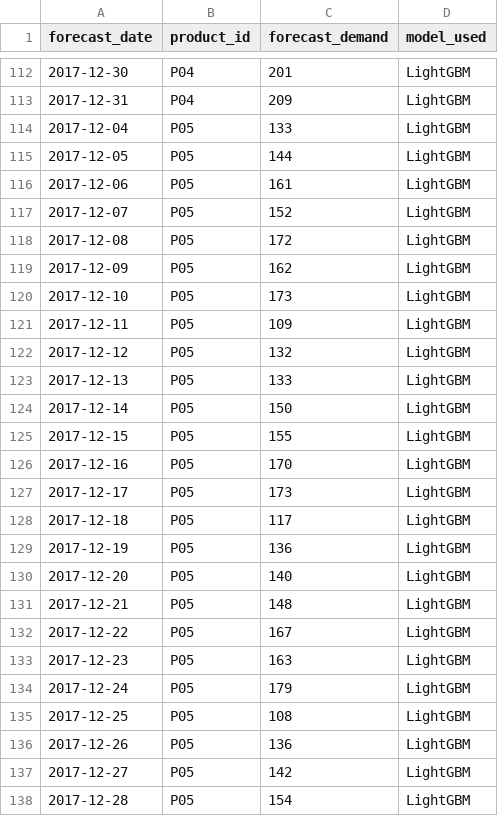
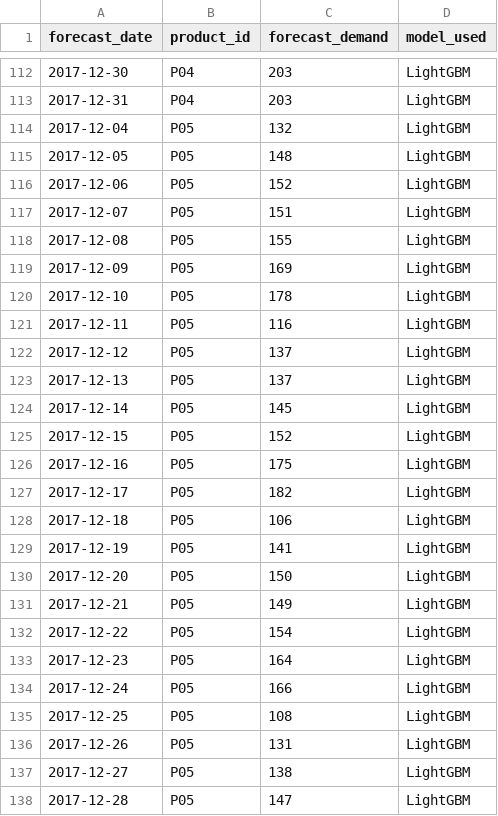
Before and after one commit to AliUmutKazak/factory-decision-intelligence, a CSV file: data/processed/forecast_demand.csv, drawn as a sheet; only a part is shown, gaps mark what is left out; the diff covers the shown part only.

Commit message:
feat(forecasting): eliminate feature leakage via recursive multi-step forecasting and bind to SSOT

```diff
--- a/data/processed/forecast_demand.csv
+++ b/data/processed/forecast_demand.csv
@@ -112,27 +112,27 @@ forecast_date,product_id,forecast_demand,model_used
-2017-12-30,P04,201,LightGBM
-2017-12-31,P04,209,LightGBM
-2017-12-04,P05,133,LightGBM
-2017-12-05,P05,144,LightGBM
-2017-12-06,P05,161,LightGBM
-2017-12-07,P05,152,LightGBM
-2017-12-08,P05,172,LightGBM
-2017-12-09,P05,162,LightGBM
-2017-12-10,P05,173,LightGBM
-2017-12-11,P05,109,LightGBM
-2017-12-12,P05,132,LightGBM
-2017-12-13,P05,133,LightGBM
-2017-12-14,P05,150,LightGBM
-2017-12-15,P05,155,LightGBM
-2017-12-16,P05,170,LightGBM
-2017-12-17,P05,173,LightGBM
-2017-12-18,P05,117,LightGBM
-2017-12-19,P05,136,LightGBM
-2017-12-20,P05,140,LightGBM
-2017-12-21,P05,148,LightGBM
-2017-12-22,P05,167,LightGBM
-2017-12-23,P05,163,LightGBM
-2017-12-24,P05,179,LightGBM
+2017-12-30,P04,203,LightGBM
+2017-12-31,P04,203,LightGBM
+2017-12-04,P05,132,LightGBM
+2017-12-05,P05,148,LightGBM
+2017-12-06,P05,152,LightGBM
+2017-12-07,P05,151,LightGBM
+2017-12-08,P05,155,LightGBM
+2017-12-09,P05,169,LightGBM
+2017-12-10,P05,178,LightGBM
+2017-12-11,P05,116,LightGBM
+2017-12-12,P05,137,LightGBM
+2017-12-13,P05,137,LightGBM
+2017-12-14,P05,145,LightGBM
+2017-12-15,P05,152,LightGBM
+2017-12-16,P05,175,LightGBM
+2017-12-17,P05,182,LightGBM
+2017-12-18,P05,106,LightGBM
+2017-12-19,P05,141,LightGBM
+2017-12-20,P05,150,LightGBM
+2017-12-21,P05,149,LightGBM
+2017-12-22,P05,154,LightGBM
+2017-12-23,P05,164,LightGBM
+2017-12-24,P05,166,LightGBM
 2017-12-25,P05,108,LightGBM
-2017-12-26,P05,136,LightGBM
-2017-12-27,P05,142,LightGBM
-2017-12-28,P05,154,LightGBM
+2017-12-26,P05,131,LightGBM
+2017-12-27,P05,138,LightGBM
+2017-12-28,P05,147,LightGBM
```
Also changed, not shown: 111 edited cells elsewhere in this file, 2 other files.
